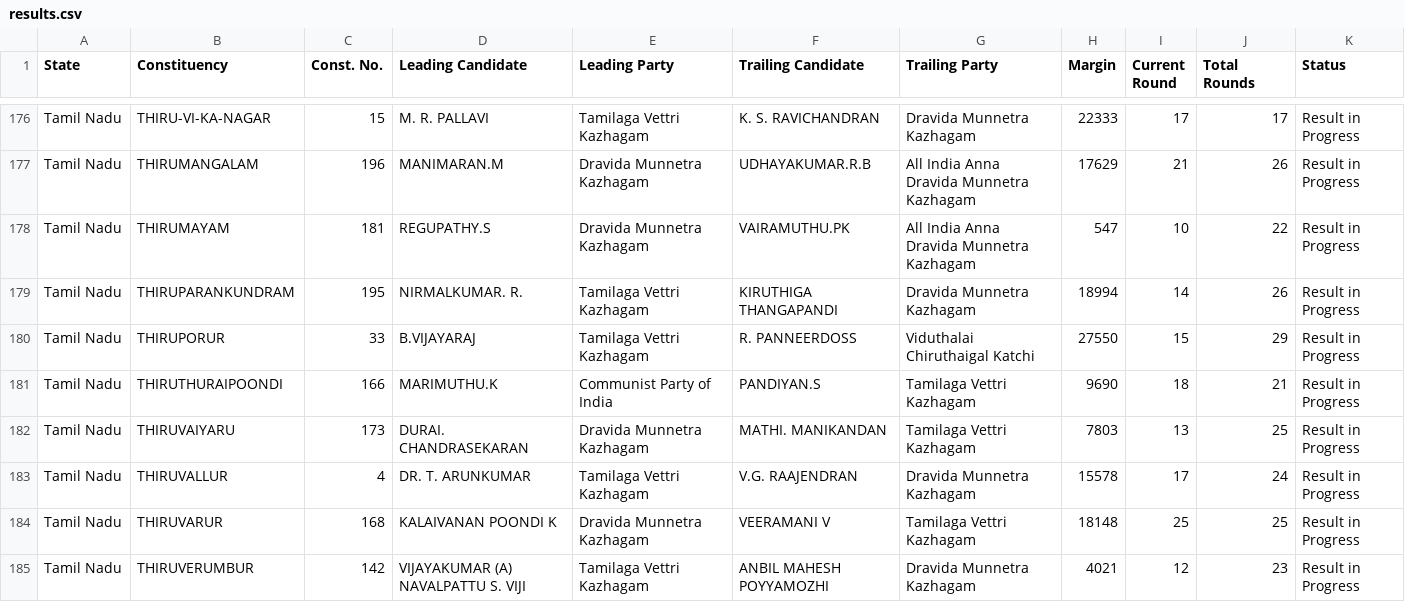
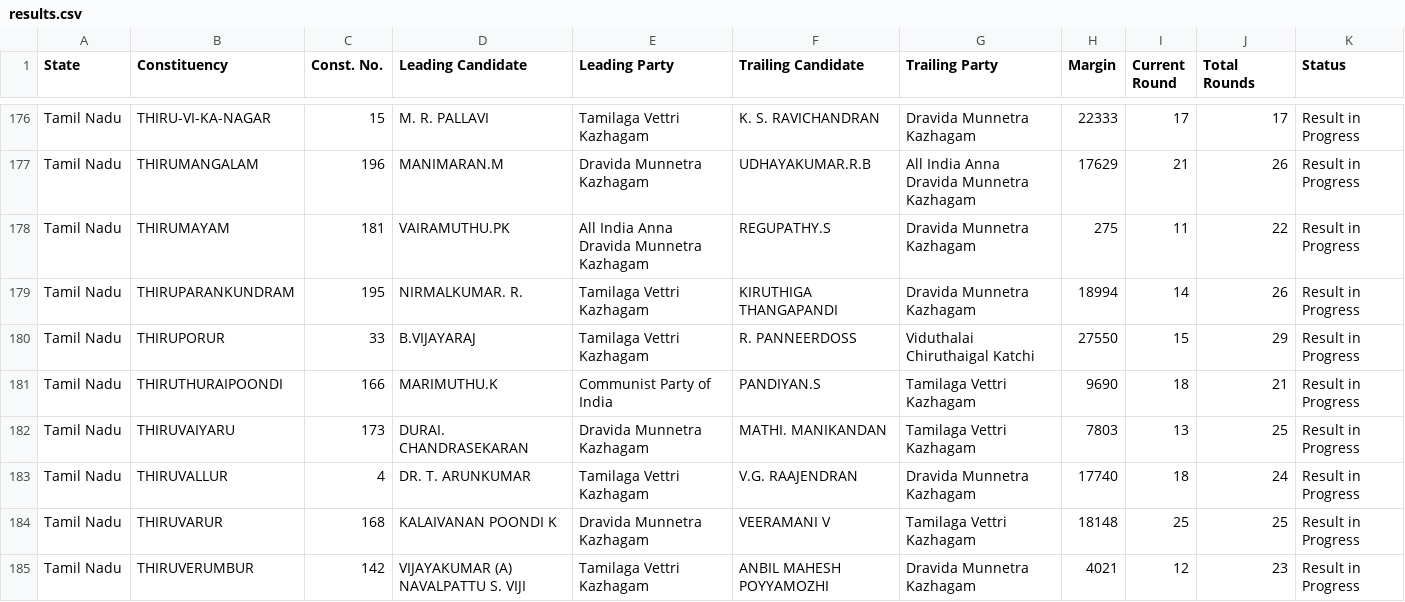
Before and after one commit to muthuishere/tnelection2026, a CSV file: results.csv, drawn as a sheet; only a part is shown, gaps mark what is left out; the diff covers the shown part only.

Commit message:
auto: refresh results 2026-05-04T10:43Z

```diff
--- a/results.csv
+++ b/results.csv
@@ -177,3 +177,3 @@ Tamil Nadu,THIRU-VI-KA-NAGAR,15,M. R. PALLAVI,Tamilaga Vettri Kazhagam,K. S. RAV
 Tamil Nadu,THIRUMANGALAM,196,MANIMARAN.M,Dravida Munnetra Kazhagam,UDHAYAKUMAR.R.B,All India Anna Dravida Munnetra Kazhagam,17629,21,26,Result in Progress
-Tamil Nadu,THIRUMAYAM,181,REGUPATHY.S,Dravida Munnetra Kazhagam,VAIRAMUTHU.PK,All India Anna Dravida Munnetra Kazhagam,547,10,22,Result in Progress
+Tamil Nadu,THIRUMAYAM,181,VAIRAMUTHU.PK,All India Anna Dravida Munnetra Kazhagam,REGUPATHY.S,Dravida Munnetra Kazhagam,275,11,22,Result in Progress
 Tamil Nadu,THIRUPARANKUNDRAM,195,NIRMALKUMAR. R.,Tamilaga Vettri Kazhagam,KIRUTHIGA THANGAPANDI,Dravida Munnetra Kazhagam,18994,14,26,Result in Progress
@@ -182,3 +182,3 @@ Tamil Nadu,THIRUTHURAIPOONDI,166,MARIMUTHU.K,Communist Party of India,PANDIYAN.S
 Tamil Nadu,THIRUVAIYARU,173,DURAI. CHANDRASEKARAN,Dravida Munnetra Kazhagam,MATHI. MANIKANDAN,Tamilaga Vettri Kazhagam,7803,13,25,Result in Progress
-Tamil Nadu,THIRUVALLUR,4,DR. T. ARUNKUMAR,Tamilaga Vettri Kazhagam,V.G. RAAJENDRAN,Dravida Munnetra Kazhagam,15578,17,24,Result in Progress
+Tamil Nadu,THIRUVALLUR,4,DR. T. ARUNKUMAR,Tamilaga Vettri Kazhagam,V.G. RAAJENDRAN,Dravida Munnetra Kazhagam,17740,18,24,Result in Progress
 Tamil Nadu,THIRUVARUR,168,KALAIVANAN POONDI K,Dravida Munnetra Kazhagam,VEERAMANI V,Tamilaga Vettri Kazhagam,18148,25,25,Result in Progress
```
Also changed, not shown: 47 edited cells elsewhere in this file, 1 other file.
